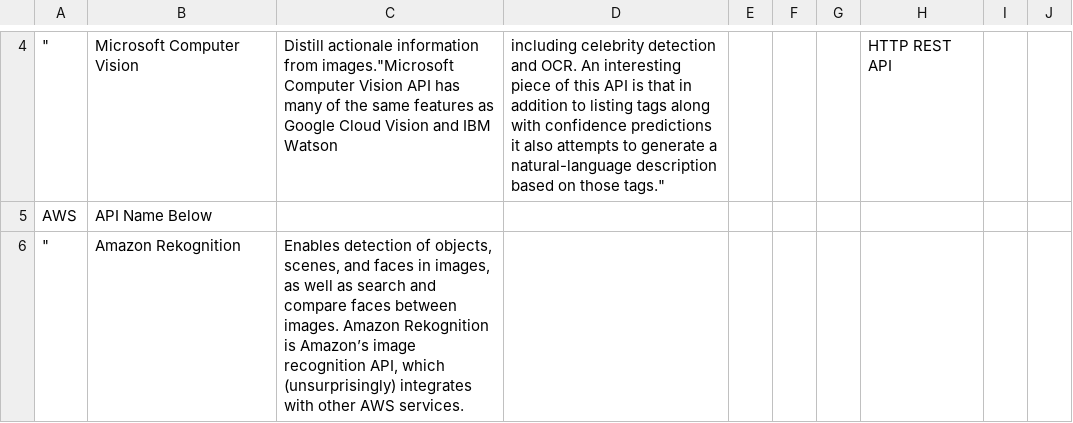
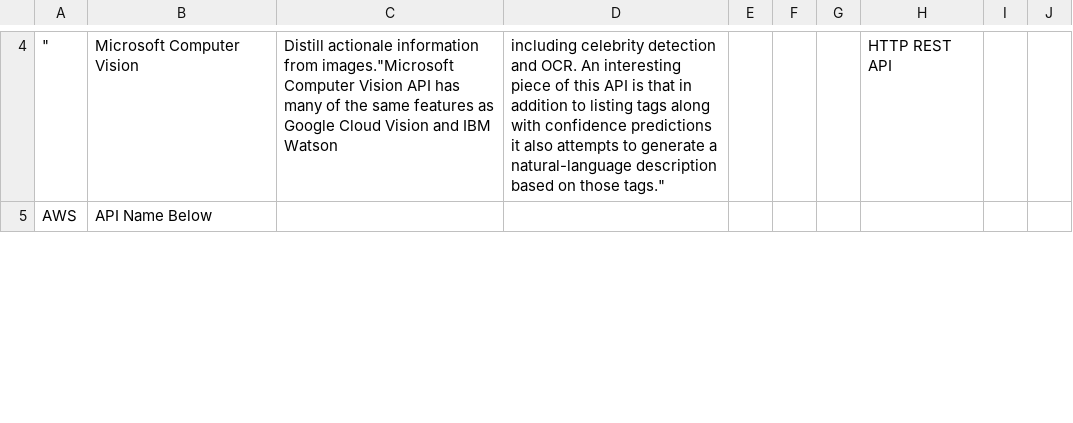
Before and after one commit to Toshi7/for-practice, a CSV file: a.csv, drawn as a sheet; only a part is shown, gaps mark what is left out; removed rows and columns are numbered as before the commit, all else as after; the diff covers the shown part only; the diff names each change by its address in the sheet, - before the commit and + after, or states it on an @@ line.

Commit message:
up

```diff
--- a/a.csv
+++ b/a.csv
-row 6: " | Amazon Rekognition | Enables detection of objects, scenes, and faces in images, as well as search and compare faces between images. Amazon Rekognition is Amazon’s image recognition API, which (unsurprisingly) integrates with other AWS services.
```
Also changed, not shown: 3 added rows and 2 removed rows elsewhere in this file.
